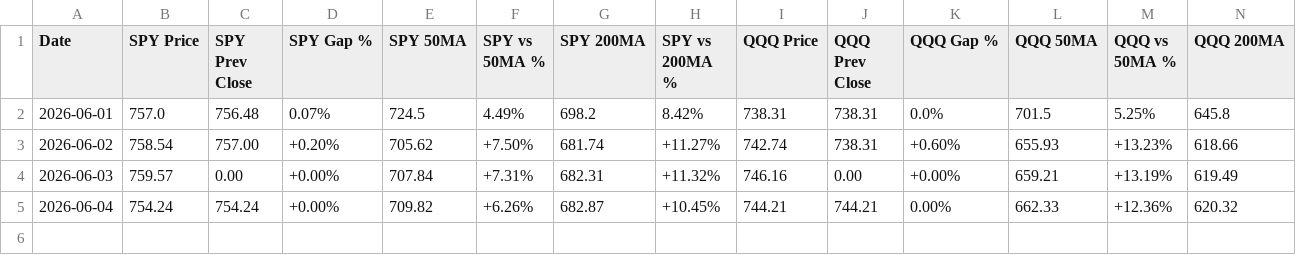
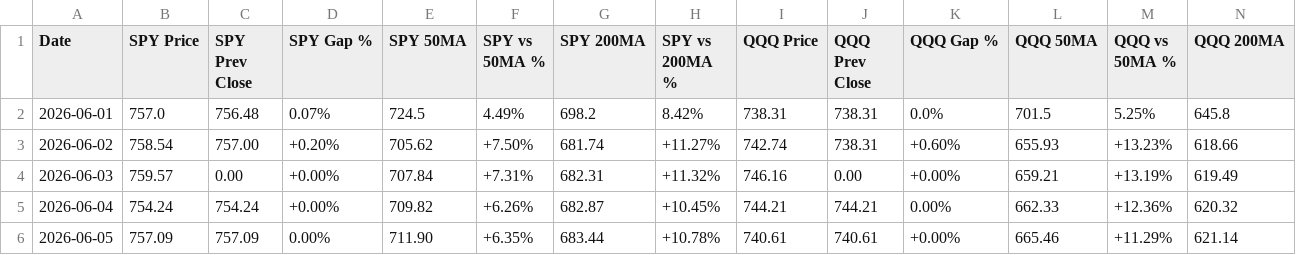
Before and after one commit to SimosProjects/Vela, a CSV file: trades/market_conditions.csv, drawn as a sheet; only a part is shown; rows hold the shown columns only; the diff names each change by its address in the sheet, - before the commit and + after, or states it on an @@ line.

```diff
--- a/trades/market_conditions.csv
+++ b/trades/market_conditions.csv
+row 6: 2026-06-05 | 757.09 | 757.09 | 0.00% | 711.90 | +6.35% | 683.44 | +10.78% | 740.61 | 740.61 | +0.00% | 665.46 | +11.29% | 621.14
```
Also changed, not shown: trades/options_trades.csv, 6 other files.
